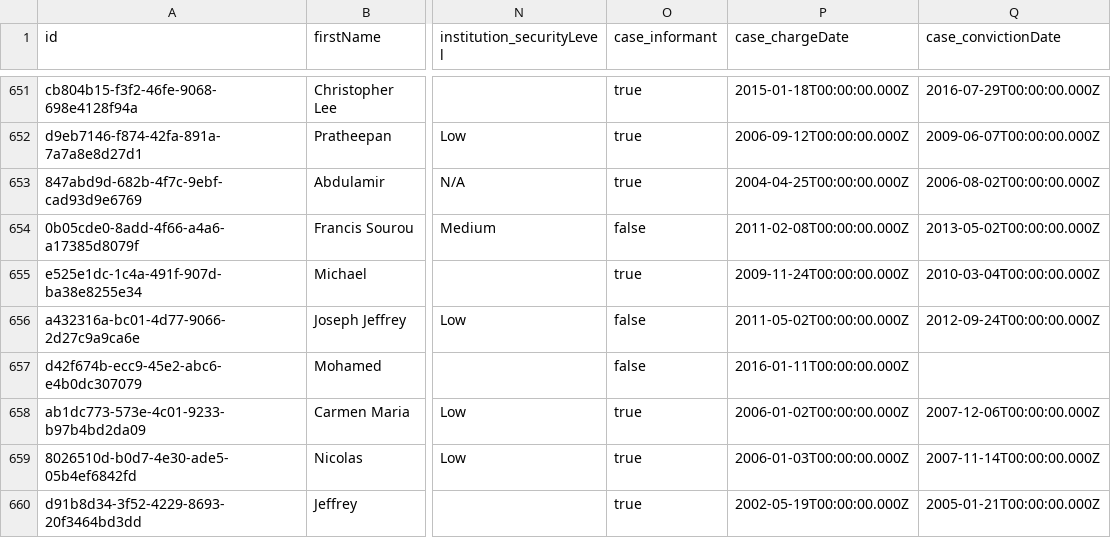
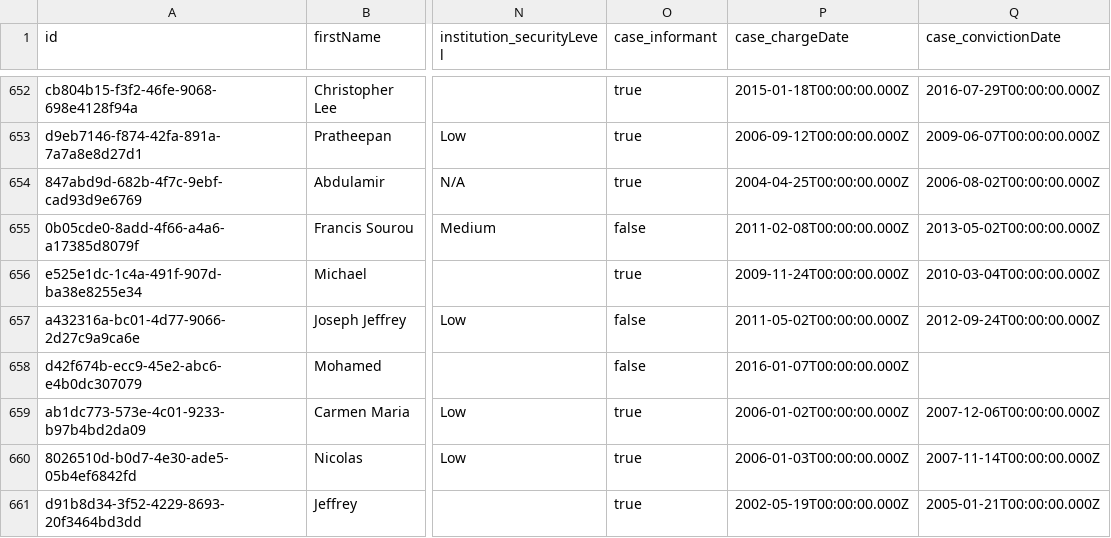
Before and after one commit to theintercept/trial-and-terror-data, a CSV file: trial-and-terror.csv, drawn as a sheet; only a part is shown, gaps mark what is left out; addresses are those after the commit; the diff covers the shown part only; the diff names each change by its address in the sheet, - before the commit and + after, or states it on an @@ line.

```diff
--- a/trial-and-terror.csv
+++ b/trial-and-terror.csv
-P658 (case_chargeDate): 2016-01-11T00:00:00.000Z
+P658 (case_chargeDate): 2016-01-07T00:00:00.000Z
```
Also changed, not shown: 1 added row and 44 edited cells elsewhere in this file.
